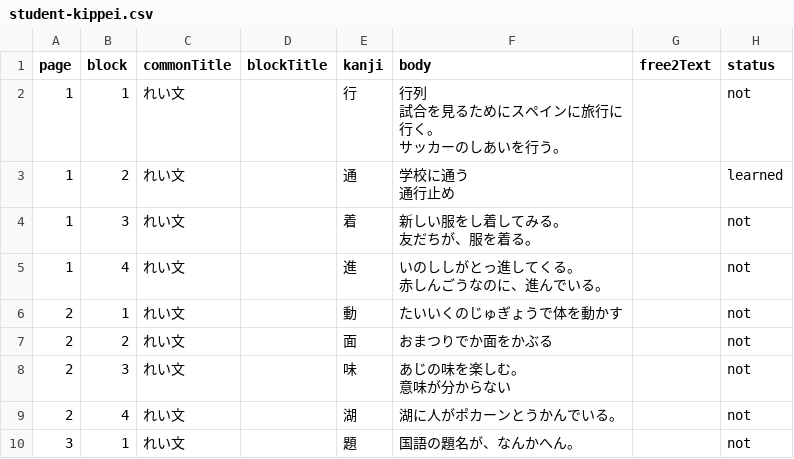
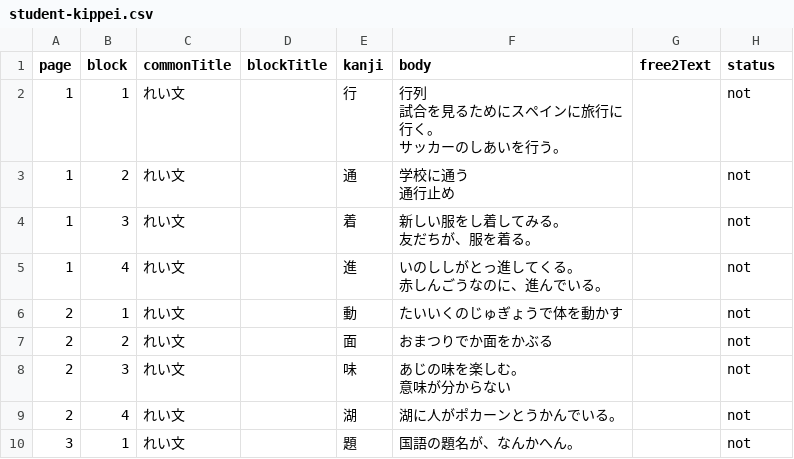
Before and after one commit to yomikaki-rgb/-, a CSV file: students_wordbook/student-kippei.csv, drawn as a sheet; only a part is shown.

Commit message:
Update student-kippei.csv

```diff
--- a/students_wordbook/student-kippei.csv
+++ b/students_wordbook/student-kippei.csv
@@ -5,5 +5,5 @@
 ",,not
-1,2,れい文,,通,"学校に通う
-　
-通行止め",,learned
+1,2,れい文,,通,"学校に通う
+　
+通行止め",,not
 1,3,れい文,,着,"新しい服をし着してみる。
```
